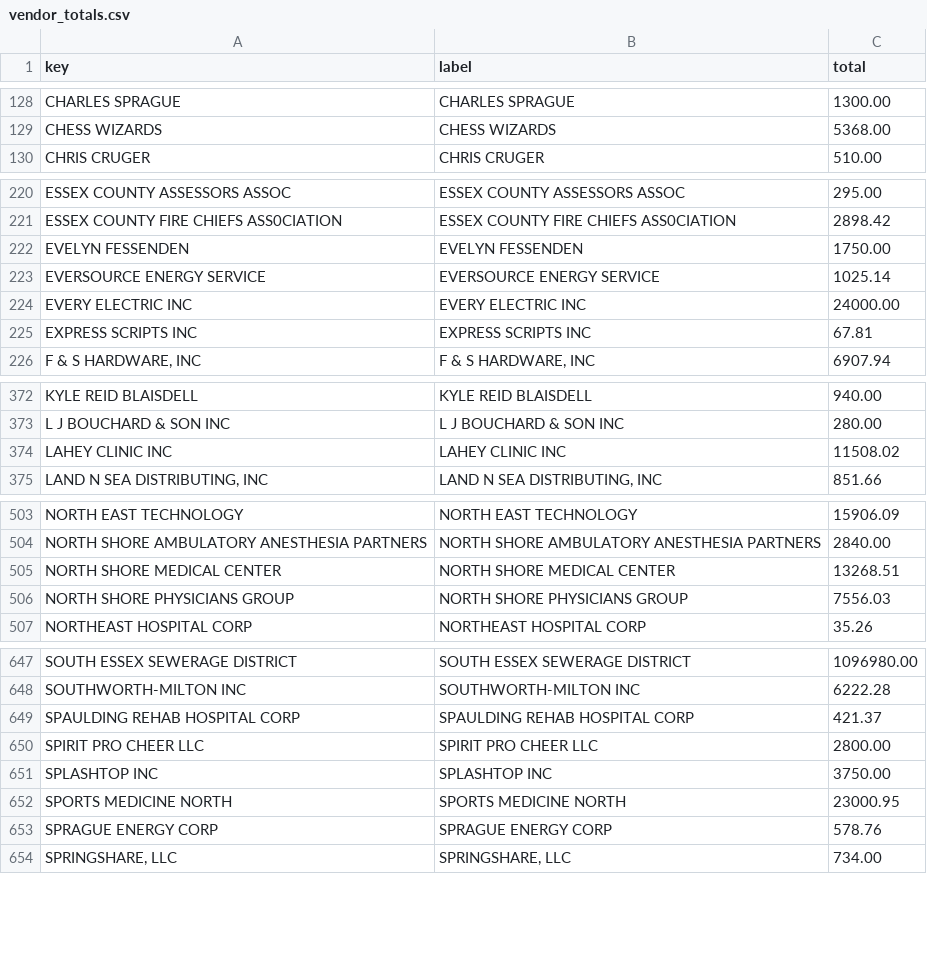
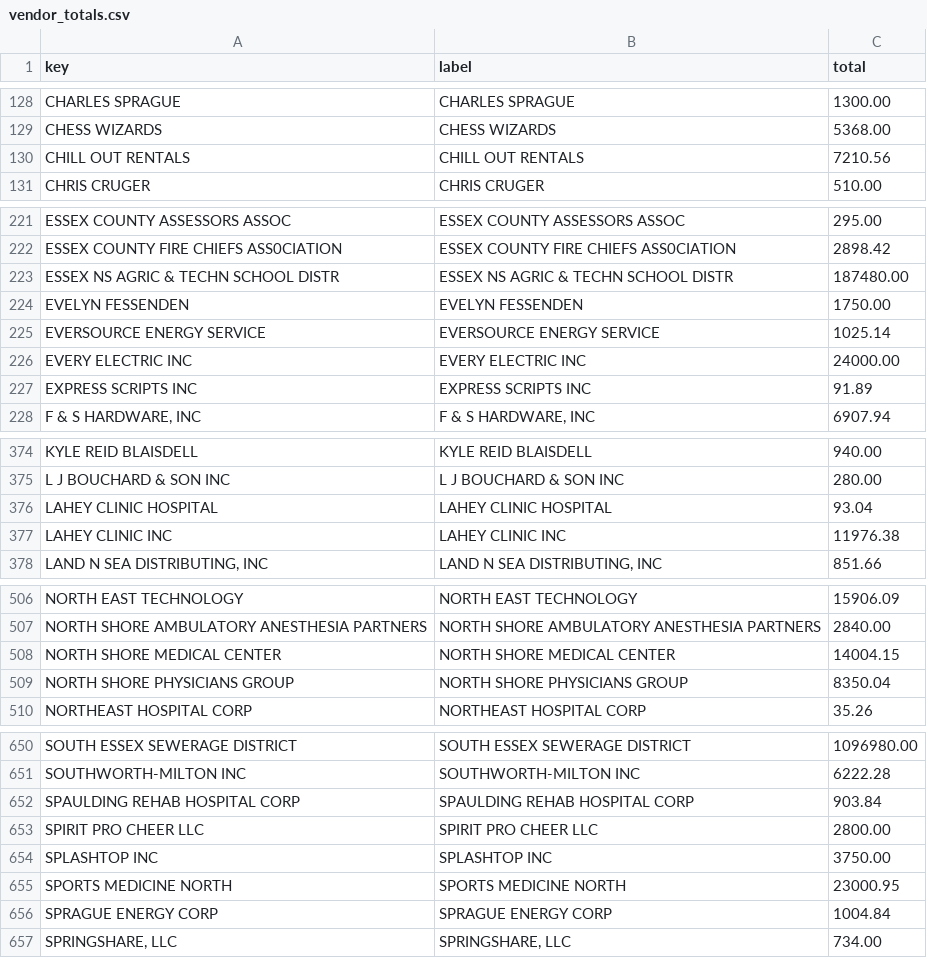
Before and after one commit to agbaber/marblehead, a CSV file: data/town_spending/vendor_totals.csv, drawn as a sheet; only a part is shown, gaps mark what is left out; the diff covers the shown part only.

Commit message:
Refresh Town spending snapshot (2026-10-16) (#1294)
Co-authored-by: marblehead-bot <noreply@marbleheaddata.org>

```diff
--- a/data/town_spending/vendor_totals.csv
+++ b/data/town_spending/vendor_totals.csv
@@ -129,2 +129,3 @@ CHARLES SPRAGUE,CHARLES SPRAGUE,1300.00
 CHESS WIZARDS,CHESS WIZARDS,5368.00
+CHILL OUT RENTALS,CHILL OUT RENTALS,7210.56
 CHRIS CRUGER,CHRIS CRUGER,510.00
@@ -221,2 +222,3 @@ ESSEX COUNTY ASSESSORS ASSOC,ESSEX COUNTY ASSESSORS ASSOC,295.00
 ESSEX COUNTY FIRE CHIEFS ASS0CIATION,ESSEX COUNTY FIRE CHIEFS ASS0CIATION,2898.42
+ESSEX NS AGRIC & TECHN SCHOOL DISTR,ESSEX NS AGRIC & TECHN SCHOOL DISTR,187480.00
 EVELYN FESSENDEN,EVELYN FESSENDEN,1750.00
@@ -224,3 +226,3 @@ EVERSOURCE ENERGY SERVICE,EVERSOURCE ENERGY SERVICE,1025.14
 EVERY ELECTRIC INC,EVERY ELECTRIC INC,24000.00
-EXPRESS SCRIPTS INC,EXPRESS SCRIPTS INC,67.81
+EXPRESS SCRIPTS INC,EXPRESS SCRIPTS INC,91.89
 "F & S HARDWARE, INC","F & S HARDWARE, INC",6907.94
@@ -373,3 +375,4 @@ KYLE REID BLAISDELL,KYLE REID BLAISDELL,940.00
 L J BOUCHARD & SON INC,L J BOUCHARD & SON INC,280.00
-LAHEY CLINIC INC,LAHEY CLINIC INC,11508.02
+LAHEY CLINIC HOSPITAL,LAHEY CLINIC HOSPITAL,93.04
+LAHEY CLINIC INC,LAHEY CLINIC INC,11976.38
 "LAND N SEA DISTRIBUTING, INC","LAND N SEA DISTRIBUTING, INC",851.66
@@ -504,4 +507,4 @@ NORTH EAST TECHNOLOGY,NORTH EAST TECHNOLOGY,15906.09
 NORTH SHORE AMBULATORY ANESTHESIA PARTNERS,NORTH SHORE AMBULATORY ANESTHESIA PARTNERS,2840.00
-NORTH SHORE MEDICAL CENTER,NORTH SHORE MEDICAL CENTER,13268.51
-NORTH SHORE PHYSICIANS GROUP,NORTH SHORE PHYSICIANS GROUP,7556.03
+NORTH SHORE MEDICAL CENTER,NORTH SHORE MEDICAL CENTER,14004.15
+NORTH SHORE PHYSICIANS GROUP,NORTH SHORE PHYSICIANS GROUP,8350.04
 NORTHEAST HOSPITAL CORP,NORTHEAST HOSPITAL CORP,35.26
@@ -648,3 +651,3 @@ SOUTH ESSEX SEWERAGE DISTRICT,SOUTH ESSEX SEWERAGE DISTRICT,1096980.00
 SOUTHWORTH-MILTON INC,SOUTHWORTH-MILTON INC,6222.28
-SPAULDING REHAB HOSPITAL CORP,SPAULDING REHAB HOSPITAL CORP,421.37
+SPAULDING REHAB HOSPITAL CORP,SPAULDING REHAB HOSPITAL CORP,903.84
 SPIRIT PRO CHEER LLC,SPIRIT PRO CHEER LLC,2800.00
@@ -652,3 +655,3 @@ SPLASHTOP INC,SPLASHTOP INC,3750.00
 SPORTS MEDICINE NORTH,SPORTS MEDICINE NORTH,23000.95
-SPRAGUE ENERGY CORP,SPRAGUE ENERGY CORP,578.76
+SPRAGUE ENERGY CORP,SPRAGUE ENERGY CORP,1004.84
 "SPRINGSHARE, LLC","SPRINGSHARE, LLC",734.00
```
Also changed, not shown: 18 edited cells elsewhere in this file, data/town_spending/department_totals.csv, 1 other file.
